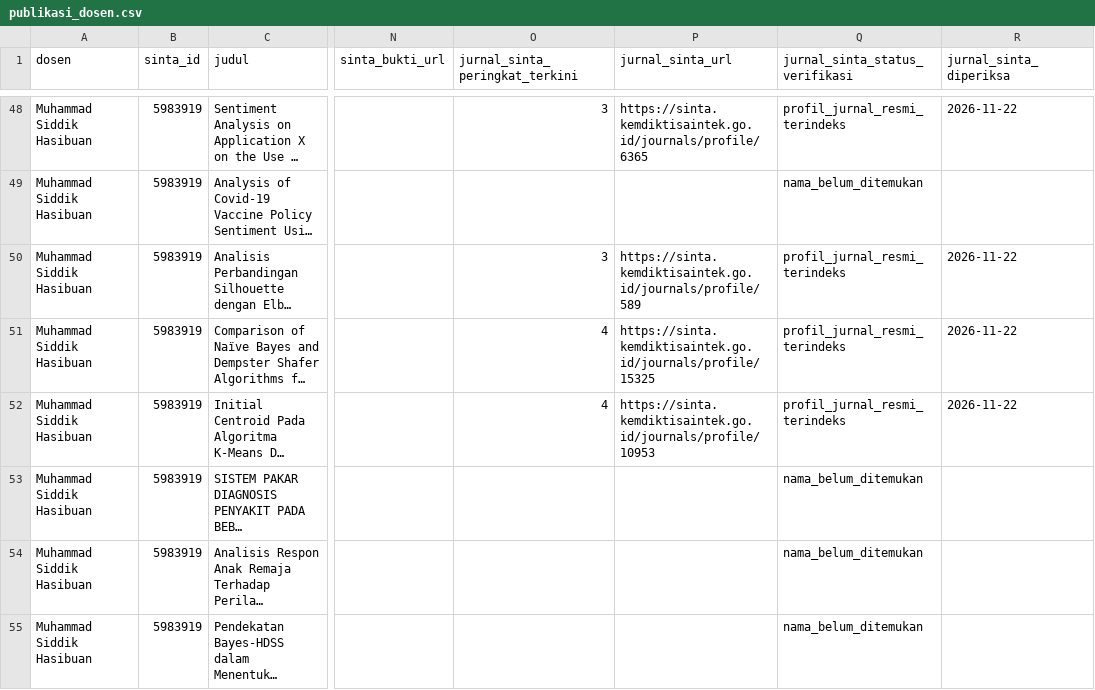
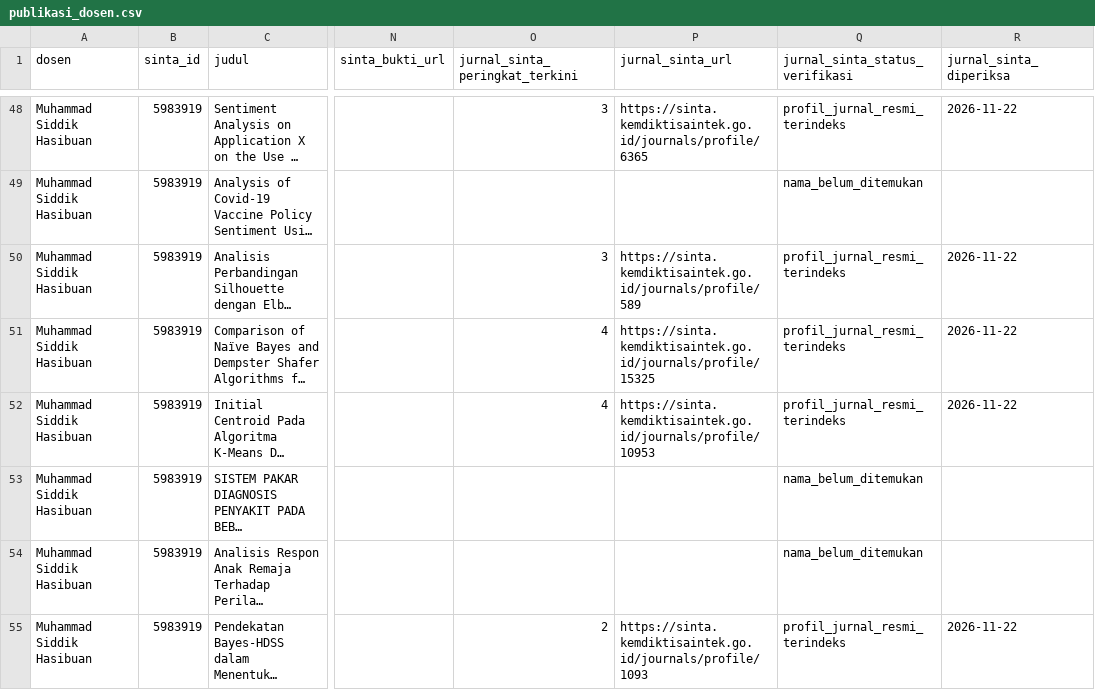
Before and after one commit to deidie/sinta-sainsdata, a CSV file: hasil/publikasi_dosen.csv, drawn as a sheet; only a part is shown, gaps mark what is left out; long unchanged cells end in …; the diff covers the shown part only; the diff names each change by its address in the sheet, - before the commit and + after, or states it on an @@ line.

```diff
--- a/hasil/publikasi_dosen.csv
+++ b/hasil/publikasi_dosen.csv
-O55 (jurnal_sinta_peringkat_terkini): (empty)
+O55 (jurnal_sinta_peringkat_terkini): 2
-P55 (jurnal_sinta_url): (empty)
+P55 (jurnal_sinta_url): https://sinta.kemdiktisaintek.go.id/journals/profile/1093
-Q55 (jurnal_sinta_status_verifikasi): nama_belum_ditemukan
+Q55 (jurnal_sinta_status_verifikasi): profil_jurnal_resmi_terindeks
-R55 (jurnal_sinta_diperiksa): (empty)
+R55 (jurnal_sinta_diperiksa): 2026-11-22
```
Also changed, not shown: 24 edited cells elsewhere in this file, hasil/rekap_jurnal_sinta_terkini.csv, 6 other files.
